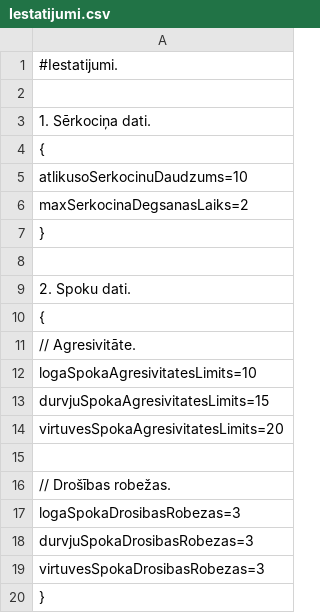
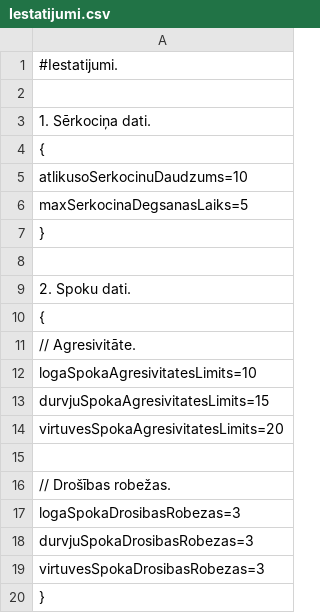
Before and after one commit to 22DP2AKirs/VectevaMaja, a CSV file: Iestatijumi.csv, drawn as a sheet.

```diff
--- a/Iestatijumi.csv
+++ b/Iestatijumi.csv
@@ -5,3 +5,3 @@
 atlikusoSerkocinuDaudzums=10
-maxSerkocinaDegsanasLaiks=2
+maxSerkocinaDegsanasLaiks=5
 }
```
Also changed, not shown: 11 other files.
